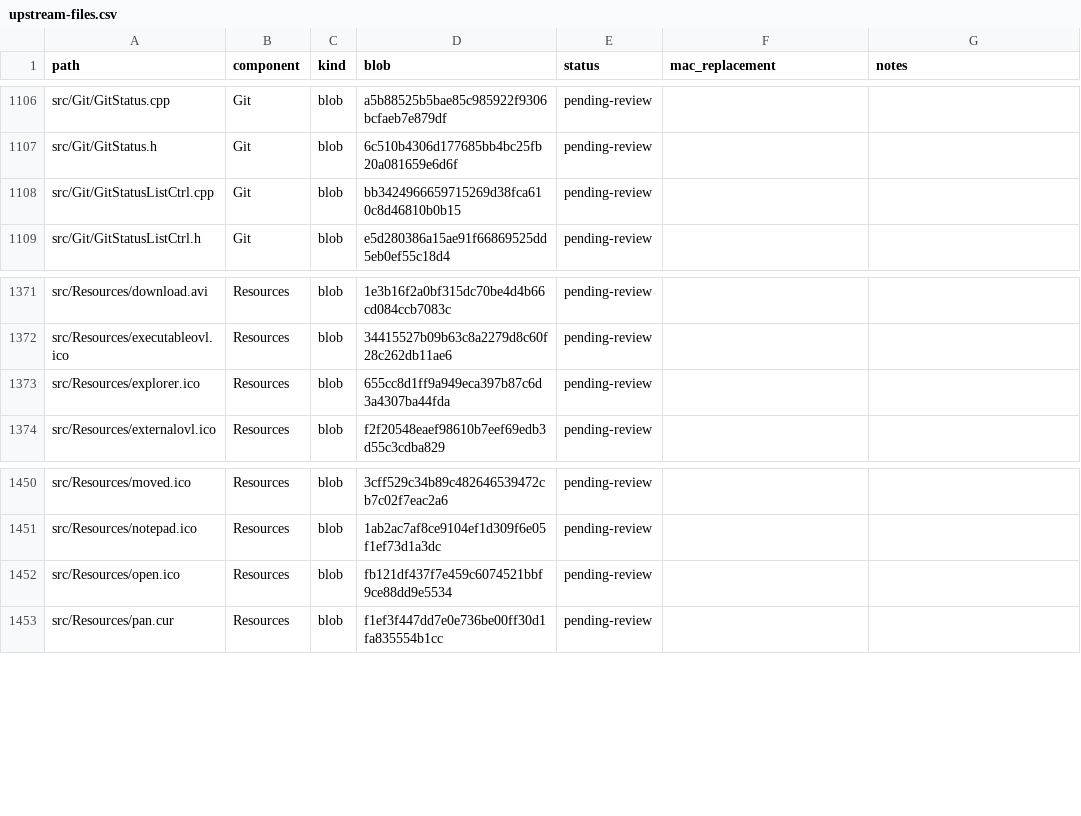
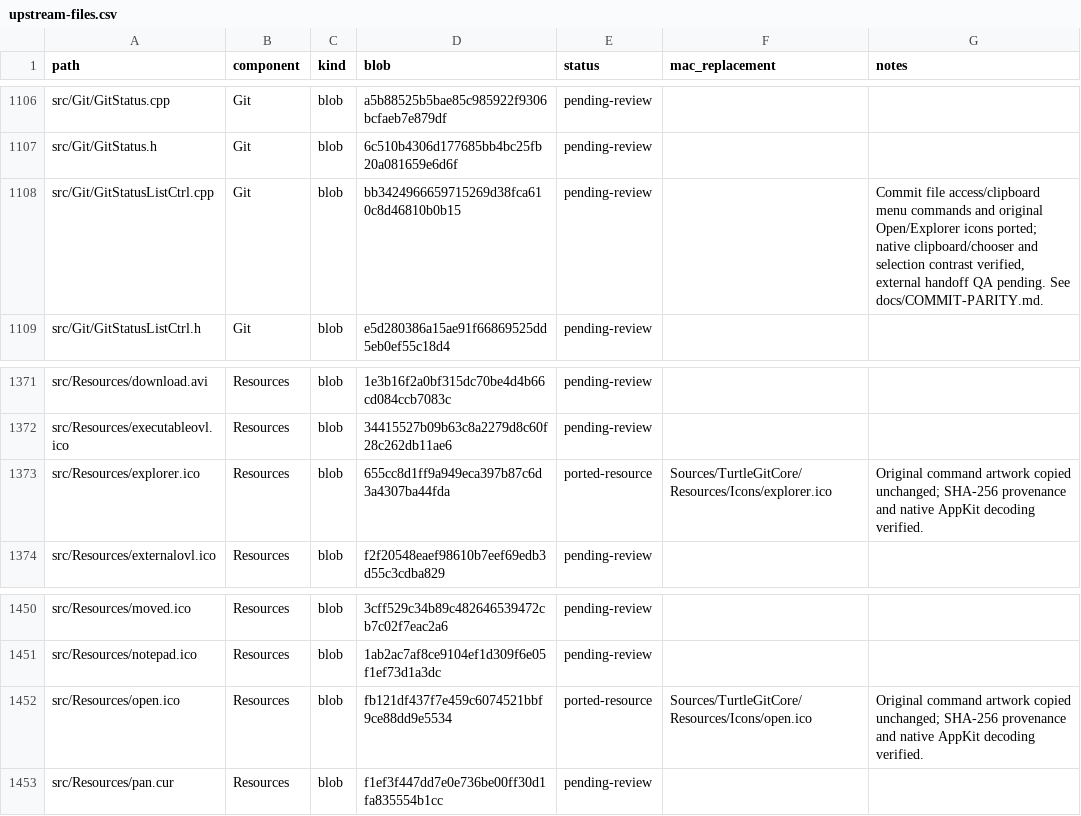
Before and after one commit to jfk-solutions/turtle-git-mac, a CSV file: docs/upstream-files.csv, drawn as a sheet; only a part is shown, gaps mark what is left out.

Commit message:
Port Commit file access and clipboard menus with original icons

```diff
--- a/docs/upstream-files.csv
+++ b/docs/upstream-files.csv
@@ -1107,3 +1107,3 @@ src/Git/GitStatus.cpp,Git,blob,a5b88525b5bae85c985922f9306bcfaeb7e879df,pending-
 src/Git/GitStatus.h,Git,blob,6c510b4306d177685bb4bc25fb20a081659e6d6f,pending-review,,
-src/Git/GitStatusListCtrl.cpp,Git,blob,bb3424966659715269d38fca610c8d46810b0b15,pending-review,,
+src/Git/GitStatusListCtrl.cpp,Git,blob,bb3424966659715269d38fca610c8d46810b0b15,pending-review,," Commit file access/clipboard menu commands and original Open/Explorer icons ported; native clipboard/chooser and selection contrast verified, external handoff QA pending. See docs/COMMIT-PARITY.md."
 src/Git/GitStatusListCtrl.h,Git,blob,e5d280386a15ae91f66869525dd5eb0ef55c18d4,pending-review,,
@@ -1372,3 +1372,3 @@ src/Resources/download.avi,Resources,blob,1e3b16f2a0bf315dc70be4d4b66cd084ccb708
 src/Resources/executableovl.ico,Resources,blob,34415527b09b63c8a2279d8c60f28c262db11ae6,pending-review,,
-src/Resources/explorer.ico,Resources,blob,655cc8d1ff9a949eca397b87c6d3a4307ba44fda,pending-review,,
+src/Resources/explorer.ico,Resources,blob,655cc8d1ff9a949eca397b87c6d3a4307ba44fda,ported-resource,Sources/TurtleGitCore/Resources/Icons/explorer.ico,Original command artwork copied unchanged; SHA-256 provenance and native AppKit decoding verified.
 src/Resources/externalovl.ico,Resources,blob,f2f20548eaef98610b7eef69edb3d55c3cdba829,pending-review,,
@@ -1451,3 +1451,3 @@ src/Resources/moved.ico,Resources,blob,3cff529c34b89c482646539472cb7c02f7eac2a6,
 src/Resources/notepad.ico,Resources,blob,1ab2ac7af8ce9104ef1d309f6e05f1ef73d1a3dc,pending-review,,
-src/Resources/open.ico,Resources,blob,fb121df437f7e459c6074521bbf9ce88dd9e5534,pending-review,,
+src/Resources/open.ico,Resources,blob,fb121df437f7e459c6074521bbf9ce88dd9e5534,ported-resource,Sources/TurtleGitCore/Resources/Icons/open.ico,Original command artwork copied unchanged; SHA-256 provenance and native AppKit decoding verified.
 src/Resources/pan.cur,Resources,blob,f1ef3f447dd7e0e736be00ff30d1fa835554b1cc,pending-review,,
```
Also changed, not shown: 12 other files.
